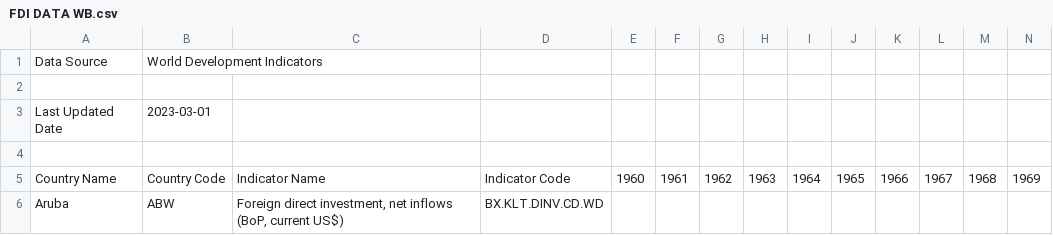
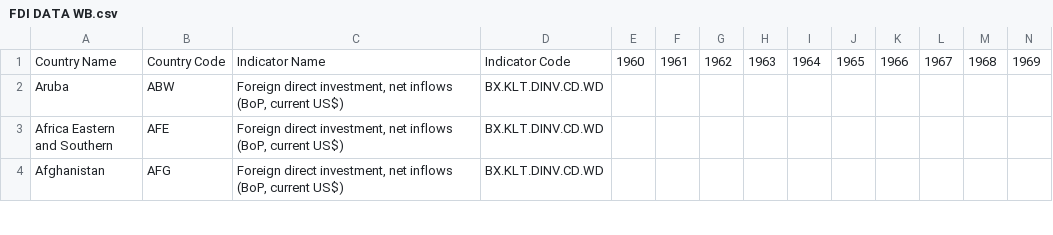
Before and after one commit to tarick-akpan/EC2402-PROJECT, a CSV file: FDI DATA WB.csv, drawn as a sheet; only a part is shown; the shorter side is filled out with more unchanged rows; rows hold the shown columns only; the diff names each change by its address in the sheet, - before the commit and + after, or states it on an @@ line.

Commit message:
Update FDI DATA WB.csv

```diff
--- a/FDI DATA WB.csv
+++ b/FDI DATA WB.csv
-row 1: Data Source | World Development Indicators
-row 2: (empty)
-row 3: Last Updated Date | 2023-03-01
-row 4: (empty)
```
